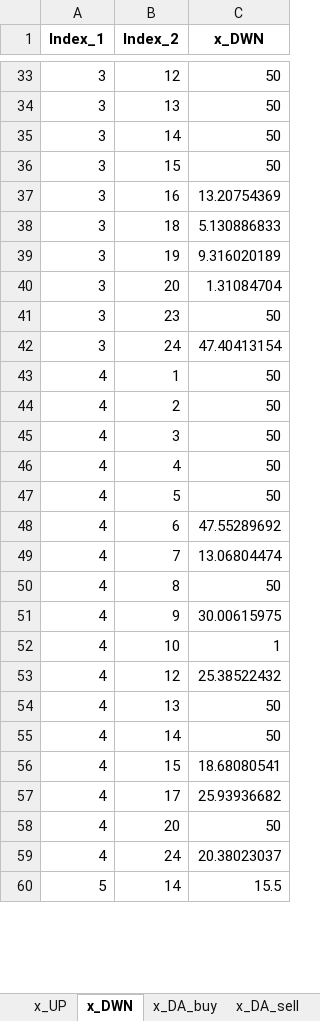
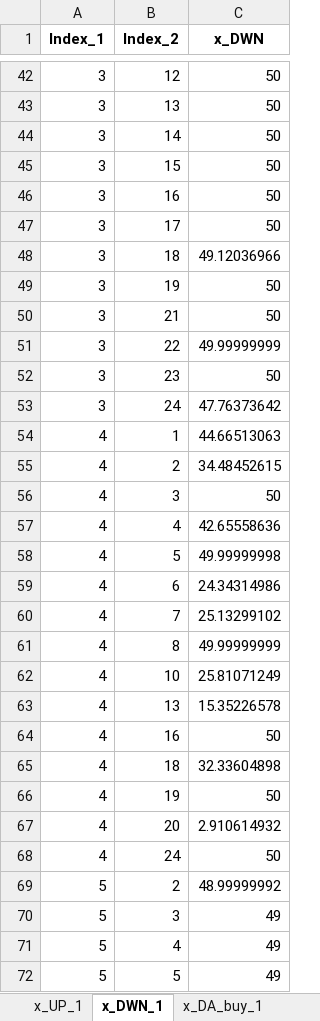
Before and after one commit to Lasseas/Master_repo, an Excel workbook: Results/Variable_Results.xlsx, sheet x_DWN_1, drawn as a sheet; only a part is shown, gaps mark what is left out; values as stored, in another font and other column widths than the file's, no borders; removed rows and columns are numbered as before the commit, all else as after; the diff covers the shown part only; the diff names each change by its address in the sheet, - before the commit and + after, or states it on an @@ line.

```diff
--- a/Results/Variable_Results.xlsx (sheet x_DWN_1)
+++ b/Results/Variable_Results.xlsx (sheet x_DWN_1)
-sheet tab: x_UP
+sheet tab: x_UP_1
-sheet tab: x_DWN
+sheet tab: x_DWN_1
-sheet tab: x_DA_buy
+sheet tab: x_DA_buy_1
-C46 (x_DWN): 13.20754369
+C46 (x_DWN): 50
+row 47: 3 | 17 | 50
-C48 (x_DWN): 5.130886833
+C48 (x_DWN): 49.12036966
-C49 (x_DWN): 9.316020189
+C49 (x_DWN): 50
-B50 (Index_2): 20
+B50 (Index_2): 21
-C50 (x_DWN): 1.31084704
+C50 (x_DWN): 50
+row 51: 3 | 22 | 49.99999999
-C53 (x_DWN): 47.40413154
+C53 (x_DWN): 47.76373642
-C54 (x_DWN): 50
+C54 (x_DWN): 44.66513063
-C55 (x_DWN): 50
+C55 (x_DWN): 34.48452615
-C57 (x_DWN): 50
+C57 (x_DWN): 42.65558636
-C58 (x_DWN): 50
+C58 (x_DWN): 49.99999998
-C59 (x_DWN): 47.55289692
+C59 (x_DWN): 24.34314986
-C60 (x_DWN): 13.06804474
+C60 (x_DWN): 25.13299102
-C61 (x_DWN): 50
+C61 (x_DWN): 49.99999999
-row 51: 4 | 9 | 30.00615975
-C62 (x_DWN): 1
+C62 (x_DWN): 25.81071249
-row 53: 4 | 12 | 25.38522432
-C63 (x_DWN): 50
+C63 (x_DWN): 15.35226578
-B64 (Index_2): 14
+B64 (Index_2): 16
-B65 (Index_2): 15
+B65 (Index_2): 18
-C65 (x_DWN): 18.68080541
+C65 (x_DWN): 32.33604898
-B66 (Index_2): 17
+B66 (Index_2): 19
-C66 (x_DWN): 25.93936682
+C66 (x_DWN): 50
-C67 (x_DWN): 50
+C67 (x_DWN): 2.910614932
-C68 (x_DWN): 20.38023037
+C68 (x_DWN): 50
-B69 (Index_2): 14
+B69 (Index_2): 2
-C69 (x_DWN): 15.5
+C69 (x_DWN): 48.99999992
+row 70: 5 | 3 | 49
+row 71: 5 | 4 | 49
+row 72: 5 | 5 | 49
```
Also changed, not shown: 25 added rows, 117 removed rows and 37 edited cells elsewhere in this sheet, sheet y_out_1, sheet y_activity_1, sheet y_in_1, sheet d_flex_1, sheet q_charge_1, sheet q_discharge_1, 20 more sheets, other sheet tabs, 56 other files.
